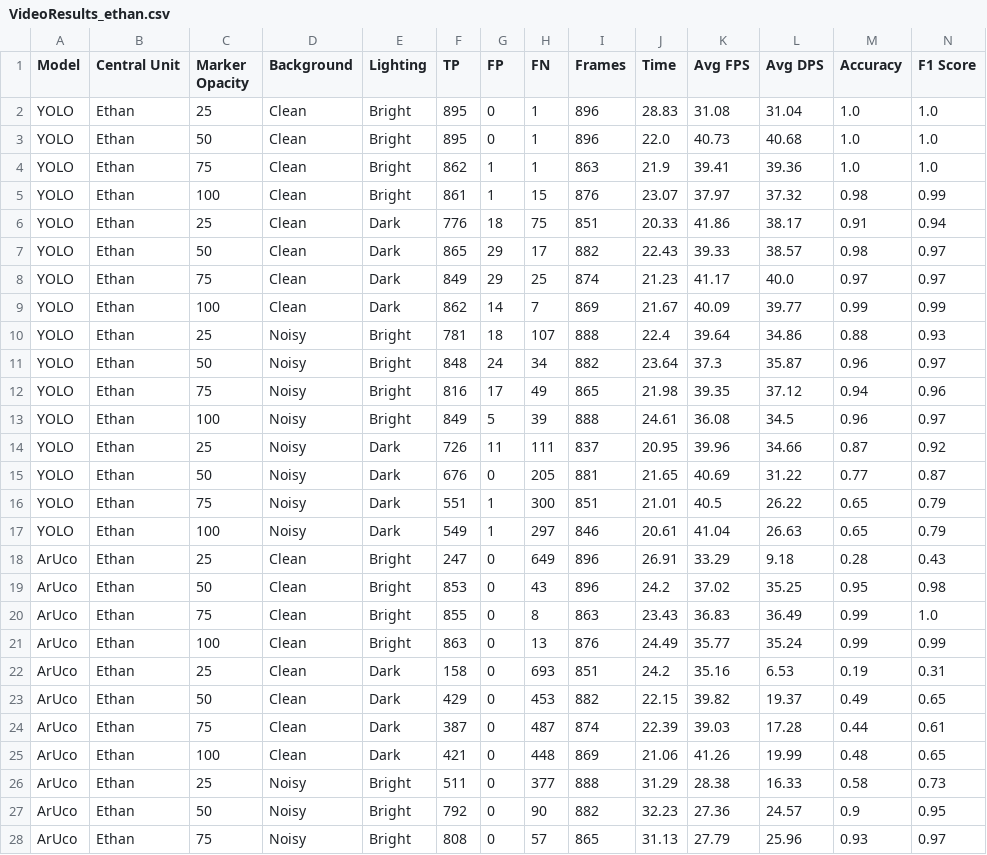
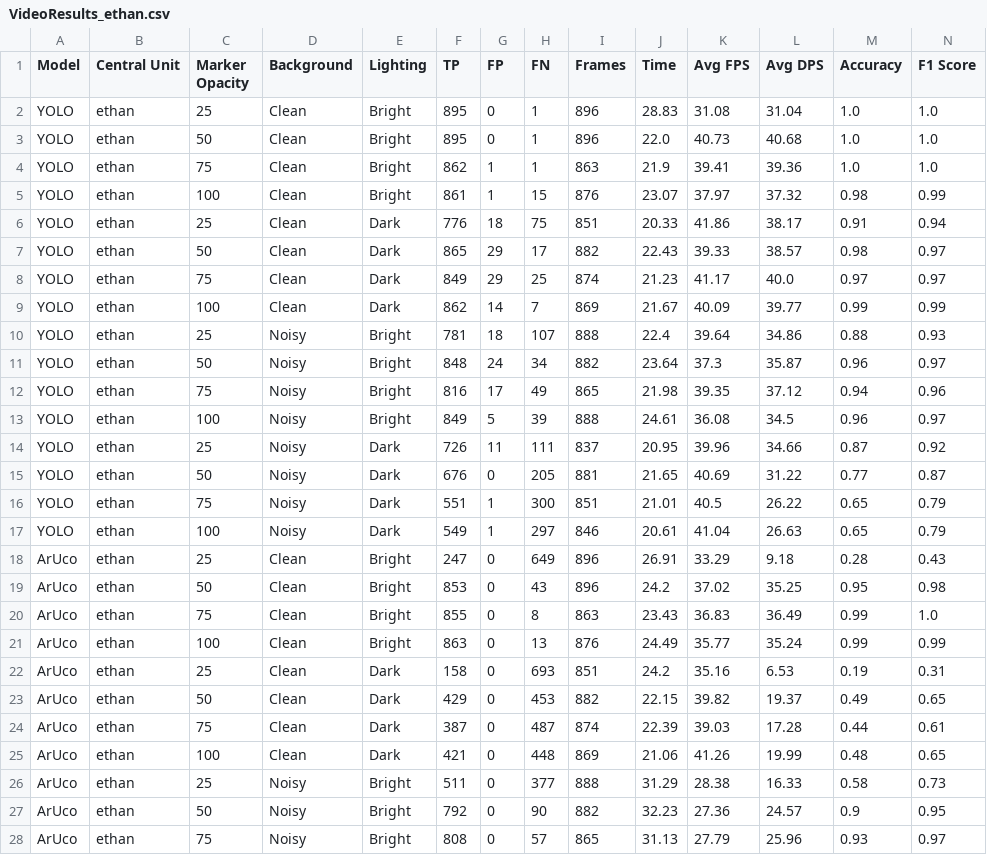
Before and after one commit to LucasHartmanWestern/Screen-Sight, a CSV file: video_test_results/VideoResults_ethan.csv, drawn as a sheet; only a part is shown; the diff covers the shown part only.

Commit message:
uploading new table data csvs

```diff
--- a/video_test_results/VideoResults_ethan.csv
+++ b/video_test_results/VideoResults_ethan.csv
@@ -1,28 +1,28 @@
 Model,Central Unit,Marker Opacity,Background,Lighting,TP,FP,FN,Frames,Time,Avg FPS,Avg DPS,Accuracy,F1 Score
-YOLO,Ethan,25,Clean,Bright,895,0,1,896,28.83,31.08,31.04,1.0,1.0
-YOLO,Ethan,50,Clean,Bright,895,0,1,896,22.0,40.73,40.68,1.0,1.0
-YOLO,Ethan,75,Clean,Bright,862,1,1,863,21.9,39.41,39.36,1.0,1.0
-YOLO,Ethan,100,Clean,Bright,861,1,15,876,23.07,37.97,37.32,0.98,0.99
-YOLO,Ethan,25,Clean,Dark,776,18,75,851,20.33,41.86,38.17,0.91,0.94
-YOLO,Ethan,50,Clean,Dark,865,29,17,882,22.43,39.33,38.57,0.98,0.97
-YOLO,Ethan,75,Clean,Dark,849,29,25,874,21.23,41.17,40.0,0.97,0.97
-YOLO,Ethan,100,Clean,Dark,862,14,7,869,21.67,40.09,39.77,0.99,0.99
-YOLO,Ethan,25,Noisy,Bright,781,18,107,888,22.4,39.64,34.86,0.88,0.93
-YOLO,Ethan,50,Noisy,Bright,848,24,34,882,23.64,37.3,35.87,0.96,0.97
-YOLO,Ethan,75,Noisy,Bright,816,17,49,865,21.98,39.35,37.12,0.94,0.96
-YOLO,Ethan,100,Noisy,Bright,849,5,39,888,24.61,36.08,34.5,0.96,0.97
-YOLO,Ethan,25,Noisy,Dark,726,11,111,837,20.95,39.96,34.66,0.87,0.92
-YOLO,Ethan,50,Noisy,Dark,676,0,205,881,21.65,40.69,31.22,0.77,0.87
-YOLO,Ethan,75,Noisy,Dark,551,1,300,851,21.01,40.5,26.22,0.65,0.79
-YOLO,Ethan,100,Noisy,Dark,549,1,297,846,20.61,41.04,26.63,0.65,0.79
-ArUco,Ethan,25,Clean,Bright,247,0,649,896,26.91,33.29,9.18,0.28,0.43
-ArUco,Ethan,50,Clean,Bright,853,0,43,896,24.2,37.02,35.25,0.95,0.98
-ArUco,Ethan,75,Clean,Bright,855,0,8,863,23.43,36.83,36.49,0.99,1.0
-ArUco,Ethan,100,Clean,Bright,863,0,13,876,24.49,35.77,35.24,0.99,0.99
-ArUco,Ethan,25,Clean,Dark,158,0,693,851,24.2,35.16,6.53,0.19,0.31
-ArUco,Ethan,50,Clean,Dark,429,0,453,882,22.15,39.82,19.37,0.49,0.65
-ArUco,Ethan,75,Clean,Dark,387,0,487,874,22.39,39.03,17.28,0.44,0.61
-ArUco,Ethan,100,Clean,Dark,421,0,448,869,21.06,41.26,19.99,0.48,0.65
-ArUco,Ethan,25,Noisy,Bright,511,0,377,888,31.29,28.38,16.33,0.58,0.73
-ArUco,Ethan,50,Noisy,Bright,792,0,90,882,32.23,27.36,24.57,0.9,0.95
-ArUco,Ethan,75,Noisy,Bright,808,0,57,865,31.13,27.79,25.96,0.93,0.97
+YOLO,ethan,25,Clean,Bright,895,0,1,896,28.83,31.08,31.04,1.0,1.0
+YOLO,ethan,50,Clean,Bright,895,0,1,896,22.0,40.73,40.68,1.0,1.0
+YOLO,ethan,75,Clean,Bright,862,1,1,863,21.9,39.41,39.36,1.0,1.0
+YOLO,ethan,100,Clean,Bright,861,1,15,876,23.07,37.97,37.32,0.98,0.99
+YOLO,ethan,25,Clean,Dark,776,18,75,851,20.33,41.86,38.17,0.91,0.94
+YOLO,ethan,50,Clean,Dark,865,29,17,882,22.43,39.33,38.57,0.98,0.97
+YOLO,ethan,75,Clean,Dark,849,29,25,874,21.23,41.17,40.0,0.97,0.97
+YOLO,ethan,100,Clean,Dark,862,14,7,869,21.67,40.09,39.77,0.99,0.99
+YOLO,ethan,25,Noisy,Bright,781,18,107,888,22.4,39.64,34.86,0.88,0.93
+YOLO,ethan,50,Noisy,Bright,848,24,34,882,23.64,37.3,35.87,0.96,0.97
+YOLO,ethan,75,Noisy,Bright,816,17,49,865,21.98,39.35,37.12,0.94,0.96
+YOLO,ethan,100,Noisy,Bright,849,5,39,888,24.61,36.08,34.5,0.96,0.97
+YOLO,ethan,25,Noisy,Dark,726,11,111,837,20.95,39.96,34.66,0.87,0.92
+YOLO,ethan,50,Noisy,Dark,676,0,205,881,21.65,40.69,31.22,0.77,0.87
+YOLO,ethan,75,Noisy,Dark,551,1,300,851,21.01,40.5,26.22,0.65,0.79
+YOLO,ethan,100,Noisy,Dark,549,1,297,846,20.61,41.04,26.63,0.65,0.79
+ArUco,ethan,25,Clean,Bright,247,0,649,896,26.91,33.29,9.18,0.28,0.43
+ArUco,ethan,50,Clean,Bright,853,0,43,896,24.2,37.02,35.25,0.95,0.98
+ArUco,ethan,75,Clean,Bright,855,0,8,863,23.43,36.83,36.49,0.99,1.0
+ArUco,ethan,100,Clean,Bright,863,0,13,876,24.49,35.77,35.24,0.99,0.99
+ArUco,ethan,25,Clean,Dark,158,0,693,851,24.2,35.16,6.53,0.19,0.31
+ArUco,ethan,50,Clean,Dark,429,0,453,882,22.15,39.82,19.37,0.49,0.65
+ArUco,ethan,75,Clean,Dark,387,0,487,874,22.39,39.03,17.28,0.44,0.61
+ArUco,ethan,100,Clean,Dark,421,0,448,869,21.06,41.26,19.99,0.48,0.65
+ArUco,ethan,25,Noisy,Bright,511,0,377,888,31.29,28.38,16.33,0.58,0.73
+ArUco,ethan,50,Noisy,Bright,792,0,90,882,32.23,27.36,24.57,0.9,0.95
+ArUco,ethan,75,Noisy,Bright,808,0,57,865,31.13,27.79,25.96,0.93,0.97
```
Also changed, not shown: 5 edited cells elsewhere in this file, video_test_results/VideoResults_lucas.csv, 5 other files.
